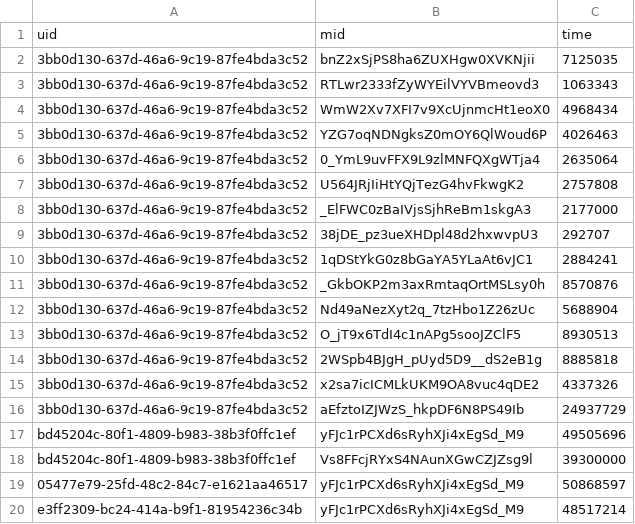
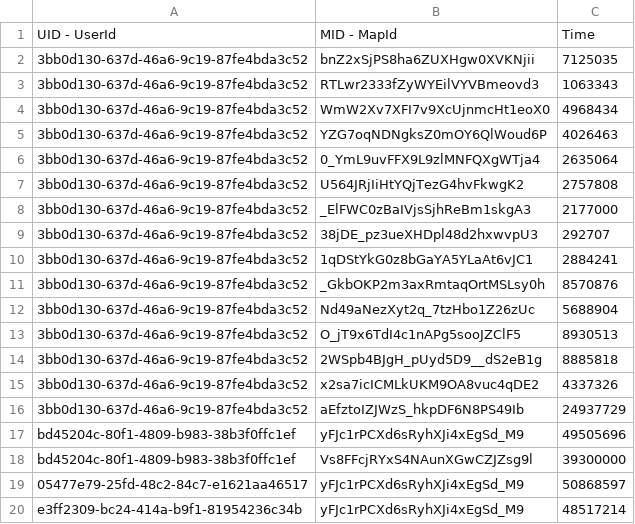
Before and after one commit to spl1nes/tmrank, a CSV file: scripts/manual.csv, drawn as a sheet.

Commit message:
Update manual.csv

```diff
--- a/scripts/manual.csv
+++ b/scripts/manual.csv
@@ -1,2 +1,2 @@
-uid,mid,time
+UID - UserId,MID - MapId,Time
 3bb0d130-637d-46a6-9c19-87fe4bda3c52,bnZ2xSjPS8ha6ZUXHgw0XVKNjii,7125035
```
